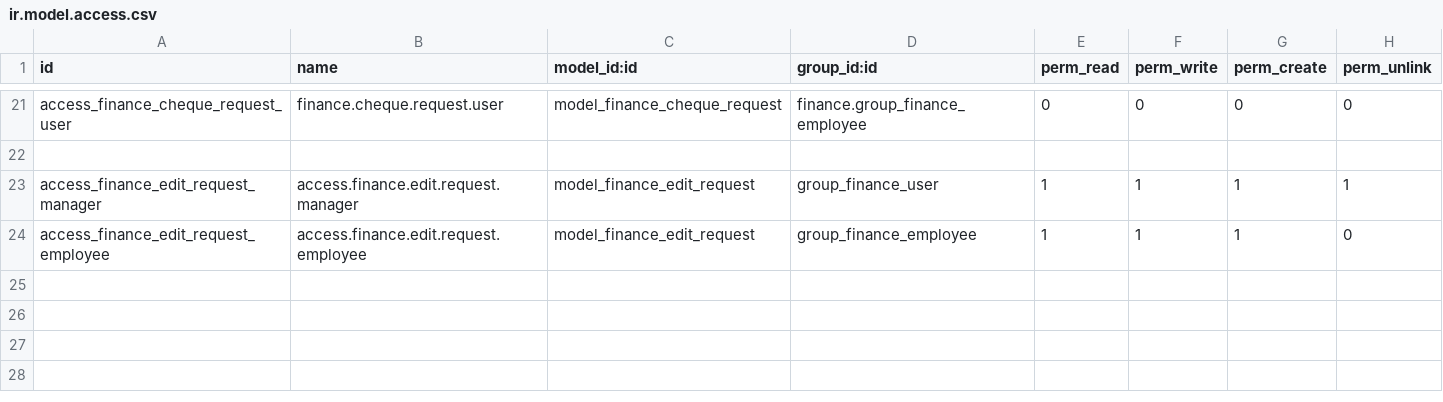
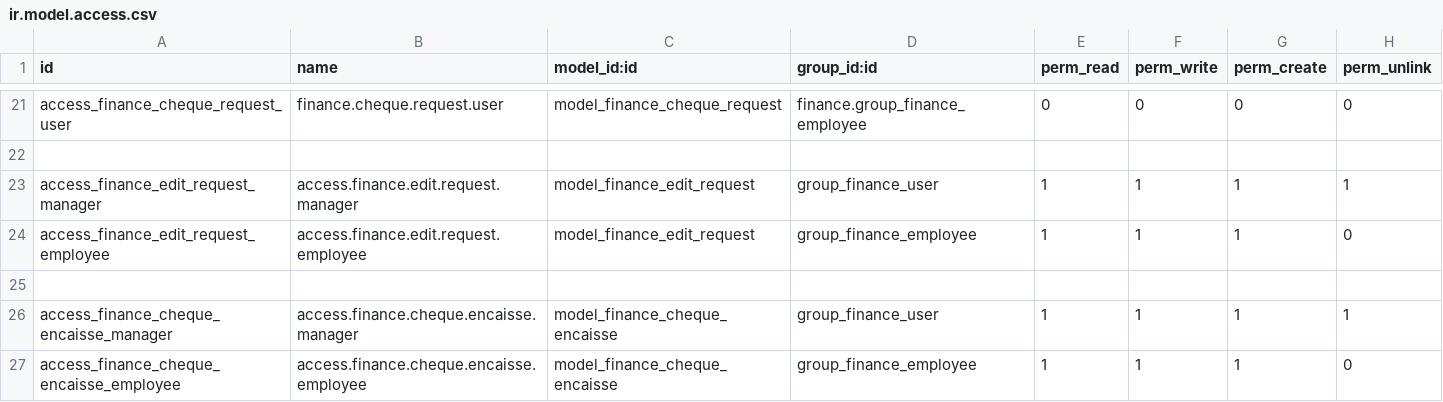
Before and after one commit to ayoubakhrif/Soufiane-Food, a CSV file: custom-addons/finance/security/ir.model.access.csv, drawn as a sheet; only a part is shown, gaps mark what is left out; the diff names each change by its address in the sheet, - before the commit and + after, or states it on an @@ line.

```diff
--- a/custom-addons/finance/security/ir.model.access.csv
+++ b/custom-addons/finance/security/ir.model.access.csv
+row 25: (empty)
+row 26: access_finance_cheque_encaisse_manager | access.finance.cheque.encaisse.manager | model_finance_cheque_encaisse | group_finance_user | 1 | 1 | 1 | 1
+row 27: access_finance_cheque_encaisse_employee | access.finance.cheque.encaisse.employee | model_finance_cheque_encaisse | group_finance_employee | 1 | 1 | 1 | 0
```
Also changed, not shown: 5 other files.
